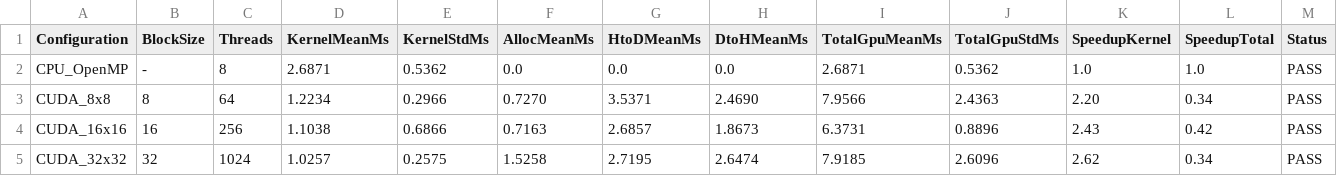
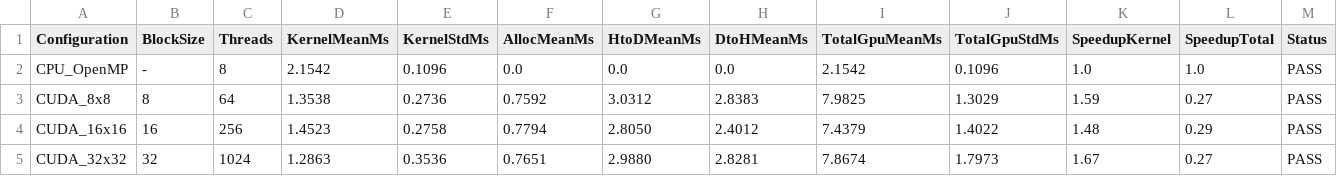
Before and after one commit to Wip-Sama/parallel_programming_on_gpu, a CSV file: labs/lab2/reports/benchmark_results_averaged.csv, drawn as a sheet.

```diff
--- a/labs/lab2/reports/benchmark_results_averaged.csv
+++ b/labs/lab2/reports/benchmark_results_averaged.csv
@@ -1,5 +1,5 @@
 Configuration,BlockSize,Threads,KernelMeanMs,KernelStdMs,AllocMeanMs,HtoDMeanMs,DtoHMeanMs,TotalGpuMeanMs,TotalGpuStdMs,SpeedupKernel,SpeedupTotal,Status
-CPU_OpenMP,-,8,2.6871,0.5362,0.0,0.0,0.0,2.6871,0.5362,1.0,1.0,PASS
-CUDA_8x8,8,64,1.2234,0.2966,0.7270,3.5371,2.4690,7.9566,2.4363,2.20,0.34,PASS
-CUDA_16x16,16,256,1.1038,0.6866,0.7163,2.6857,1.8673,6.3731,0.8896,2.43,0.42,PASS
-CUDA_32x32,32,1024,1.0257,0.2575,1.5258,2.7195,2.6474,7.9185,2.6096,2.62,0.34,PASS
+CPU_OpenMP,-,8,2.1542,0.1096,0.0,0.0,0.0,2.1542,0.1096,1.0,1.0,PASS
+CUDA_8x8,8,64,1.3538,0.2736,0.7592,3.0312,2.8383,7.9825,1.3029,1.59,0.27,PASS
+CUDA_16x16,16,256,1.4523,0.2758,0.7794,2.8050,2.4012,7.4379,1.4022,1.48,0.29,PASS
+CUDA_32x32,32,1024,1.2863,0.3536,0.7651,2.9880,2.8281,7.8674,1.7973,1.67,0.27,PASS
```
Also changed, not shown: 4 other files.
